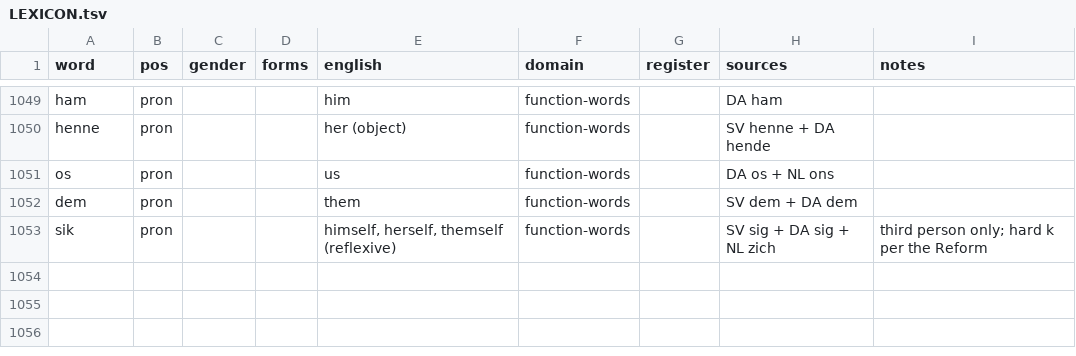
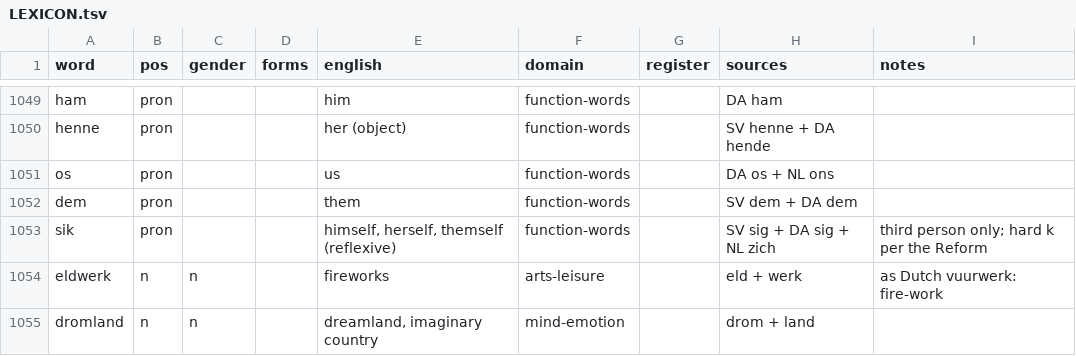
Before and after one commit to jeffkloy/laphurdeen, a TSV file: LEXICON.tsv, drawn as a sheet; only a part is shown, gaps mark what is left out; the diff names each change by its address in the sheet, - before the commit and + after, or states it on an @@ line.

```diff
--- a/LEXICON.tsv
+++ b/LEXICON.tsv
+row 1054: eldwerk | n | n |  | fireworks | arts-leisure |  | eld + werk | as Dutch vuurwerk: fire-work
+row 1055: dromland | n | n |  | dreamland, imaginary country | mind-emotion |  | drom + land
```
Also changed, not shown: 1 other file.
